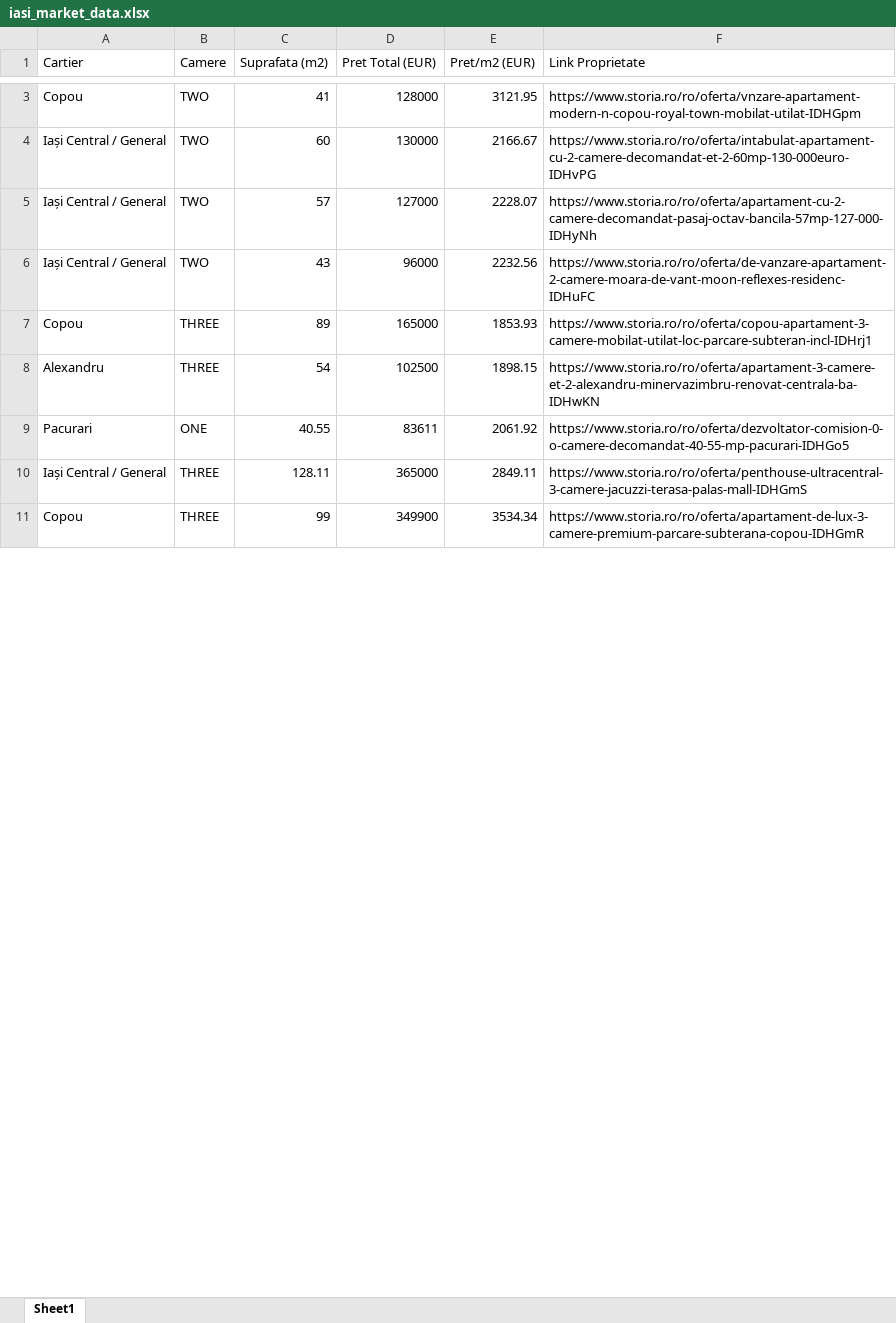
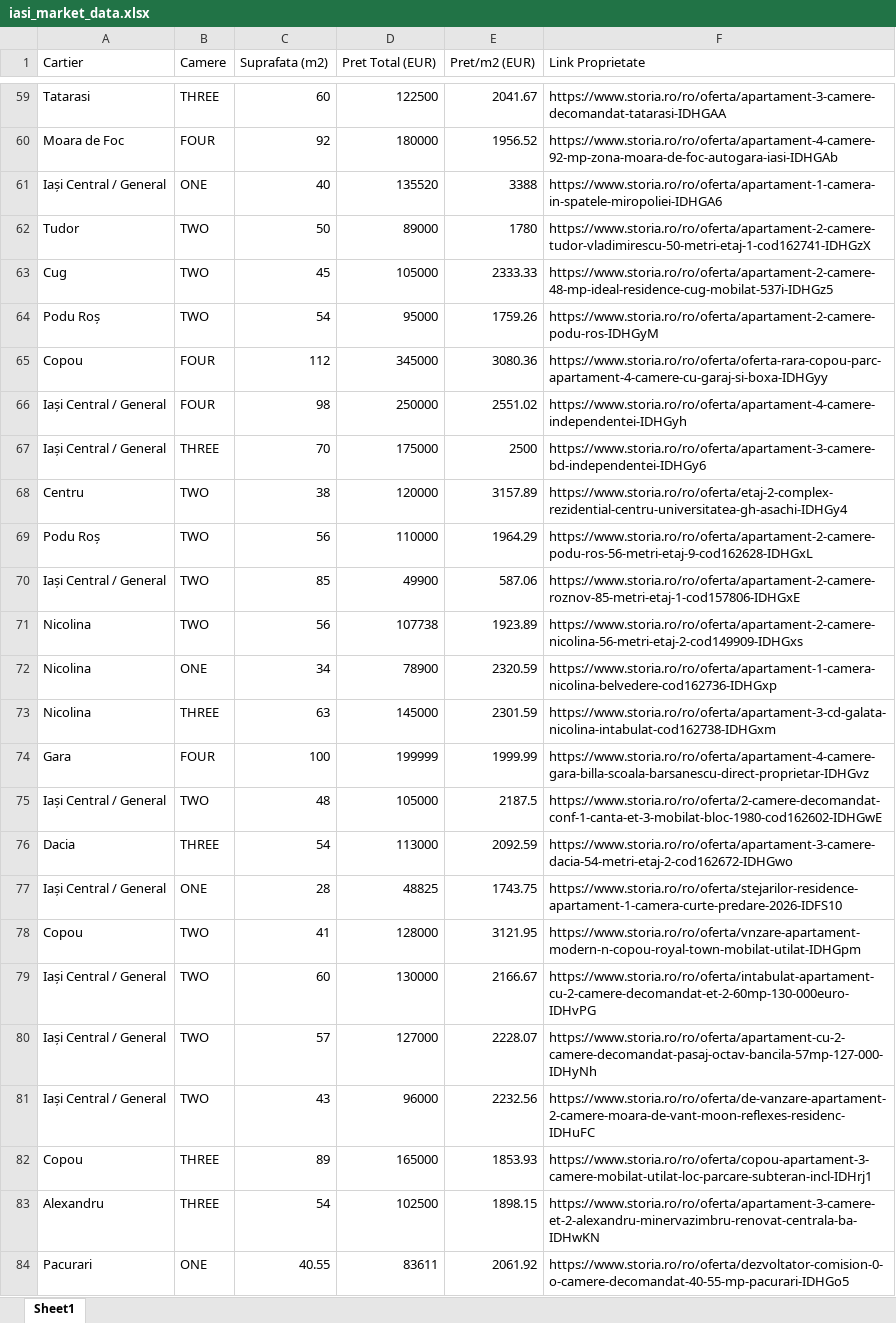
Before and after one commit to rarepp/storia_pipeline, an Excel workbook: iasi_market_data.xlsx, sheet Sheet1, drawn as a sheet; only a part is shown, gaps mark what is left out; the shorter side is filled out with more unchanged rows; values as stored, in another font and other column widths than the file's, no borders; the diff covers the shown part only; the diff names each change by its address in the sheet, - before the commit and + after, or states it on an @@ line.

```diff
--- a/iasi_market_data.xlsx (sheet Sheet1)
+++ b/iasi_market_data.xlsx (sheet Sheet1)
+row 59: Tatarasi | THREE | 60 | 122500 | 2041.67 | https://www.storia.ro/ro/oferta/apartament-3-camere-decomandat-tatarasi-IDHGAA
+row 60: Moara de Foc | FOUR | 92 | 180000 | 1956.52 | https://www.storia.ro/ro/oferta/apartament-4-camere-92-mp-zona-moara-de-foc-autogara-iasi-IDHGAb
+row 61: Iași Central / General | ONE | 40 | 135520 | 3388 | https://www.storia.ro/ro/oferta/apartament-1-camera-in-spatele-miropoliei-IDHGA6
+row 62: Tudor | TWO | 50 | 89000 | 1780 | https://www.storia.ro/ro/oferta/apartament-2-camere-tudor-vladimirescu-50-metri-etaj-1-cod162741-IDHGzX
+row 63: Cug | TWO | 45 | 105000 | 2333.33 | https://www.storia.ro/ro/oferta/apartament-2-camere-48-mp-ideal-residence-cug-mobilat-537i-IDHGz5
+row 64: Podu Roș | TWO | 54 | 95000 | 1759.26 | https://www.storia.ro/ro/oferta/apartament-2-camere-podu-ros-IDHGyM
+row 65: Copou | FOUR | 112 | 345000 | 3080.36 | https://www.storia.ro/ro/oferta/oferta-rara-copou-parc-apartament-4-camere-cu-garaj-si-boxa-IDHGyy
+row 66: Iași Central / General | FOUR | 98 | 250000 | 2551.02 | https://www.storia.ro/ro/oferta/apartament-4-camere-independentei-IDHGyh
+row 67: Iași Central / General | THREE | 70 | 175000 | 2500 | https://www.storia.ro/ro/oferta/apartament-3-camere-bd-independentei-IDHGy6
+row 68: Centru | TWO | 38 | 120000 | 3157.89 | https://www.storia.ro/ro/oferta/etaj-2-complex-rezidential-centru-universitatea-gh-asachi-IDHGy4
+row 69: Podu Roș | TWO | 56 | 110000 | 1964.29 | https://www.storia.ro/ro/oferta/apartament-2-camere-podu-ros-56-metri-etaj-9-cod162628-IDHGxL
+row 70: Iași Central / General | TWO | 85 | 49900 | 587.06 | https://www.storia.ro/ro/oferta/apartament-2-camere-roznov-85-metri-etaj-1-cod157806-IDHGxE
+row 71: Nicolina | TWO | 56 | 107738 | 1923.89 | https://www.storia.ro/ro/oferta/apartament-2-camere-nicolina-56-metri-etaj-2-cod149909-IDHGxs
+row 72: Nicolina | ONE | 34 | 78900 | 2320.59 | https://www.storia.ro/ro/oferta/apartament-1-camera-nicolina-belvedere-cod162736-IDHGxp
+row 73: Nicolina | THREE | 63 | 145000 | 2301.59 | https://www.storia.ro/ro/oferta/apartament-3-cd-galata-nicolina-intabulat-cod162738-IDHGxm
+row 74: Gara | FOUR | 100 | 199999 | 1999.99 | https://www.storia.ro/ro/oferta/apartament-4-camere-gara-billa-scoala-barsanescu-direct-proprietar-IDHGvz
+row 75: Iași Central / General | TWO | 48 | 105000 | 2187.5 | https://www.storia.ro/ro/oferta/2-camere-decomandat-conf-1-canta-et-3-mobilat-bloc-1980-cod162602-IDHGwE
+row 76: Dacia | THREE | 54 | 113000 | 2092.59 | https://www.storia.ro/ro/oferta/apartament-3-camere-dacia-54-metri-etaj-2-cod162672-IDHGwo
+row 77: Iași Central / General | ONE | 28 | 48825 | 1743.75 | https://www.storia.ro/ro/oferta/stejarilor-residence-apartament-1-camera-curte-predare-2026-IDFS10
```
Also changed, not shown: 56 added rows, 79 removed rows and 8 edited cells elsewhere in this sheet, iasi_underpriced_deals.xlsx, 3 other files.
